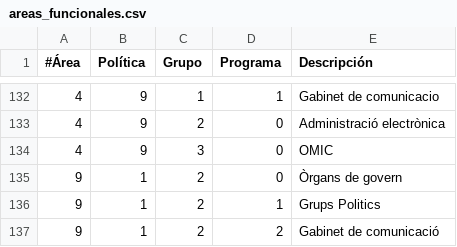
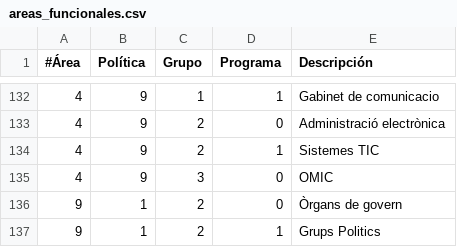
Before and after one commit to civio/presupuesto-silla, a CSV file: data/ca/areas_funcionales.csv, drawn as a sheet; only a part is shown, gaps mark what is left out; the shorter side is filled out with more unchanged rows.

Commit message:
Update 2018 budget data
civio/presupuesto-management#937

```diff
--- a/data/ca/areas_funcionales.csv
+++ b/data/ca/areas_funcionales.csv
@@ -133,2 +133,3 @@
 4,9,2,0,Administració electrònica
+4,9,2,1,Sistemes TIC
 4,9,3,0,OMIC
```
Also changed, not shown: data/es/areas_funcionales.csv, 2 other files.
